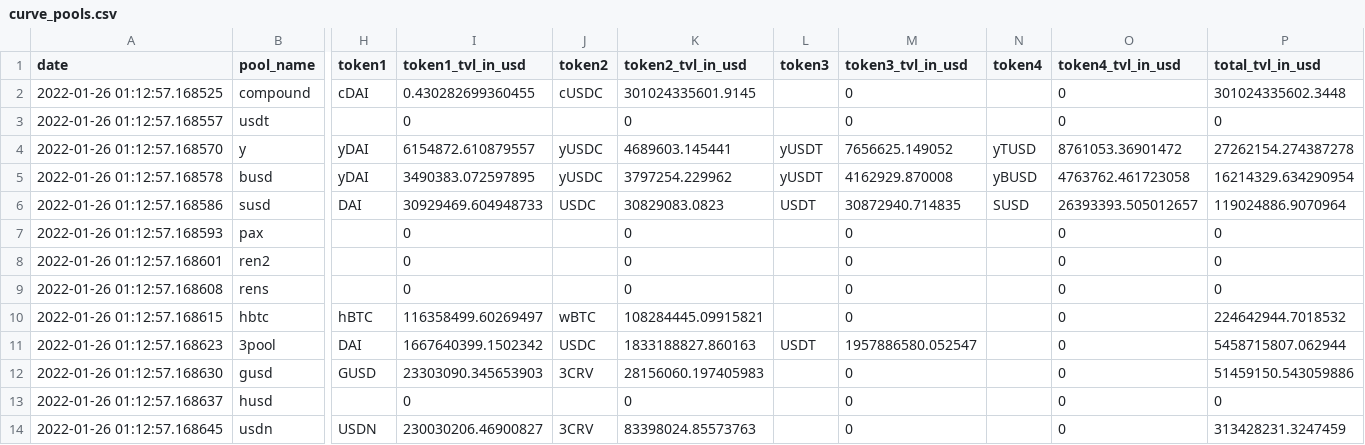
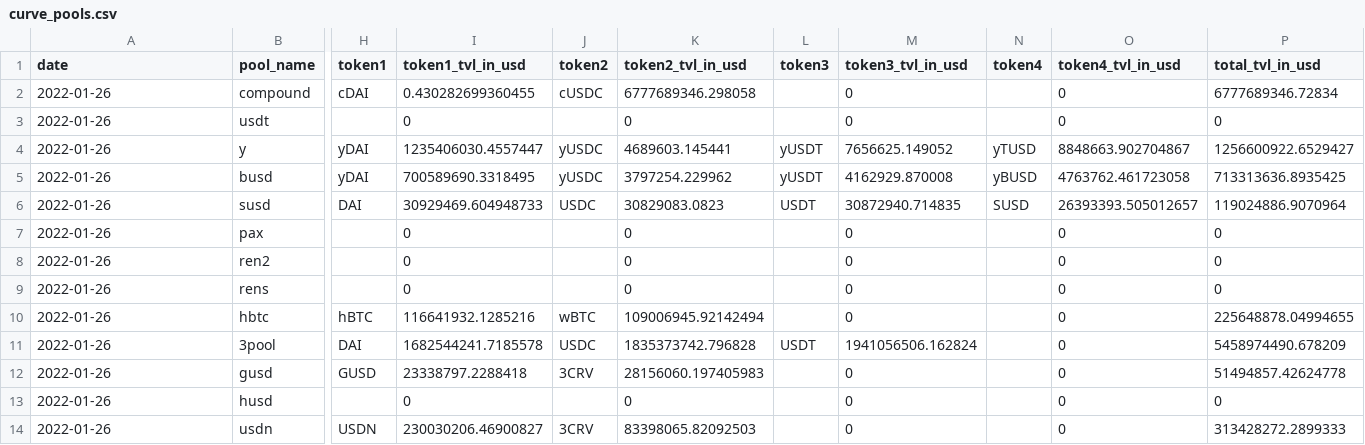
Before and after one commit to Concave-Community/ohm-fork-data, a CSV file: data/stable_farms/curve_pools.csv, drawn as a sheet; only a part is shown, gaps mark what is left out; the diff covers the shown part only; the diff names each change by its address in the sheet, - before the commit and + after, or states it on an @@ line.

Commit message:
Proofreading data

```diff
--- a/data/stable_farms/curve_pools.csv
+++ b/data/stable_farms/curve_pools.csv
-A2 (date): 2022-01-26 01:12:57.168525
+A2 (date): 2022-01-26
-K2 (token2_tvl_in_usd): 301024335601.9145
+K2 (token2_tvl_in_usd): 6777689346.298058
-P2 (total_tvl_in_usd): 301024335602.3448
+P2 (total_tvl_in_usd): 6777689346.72834
-A3 (date): 2022-01-26 01:12:57.168557
+A3 (date): 2022-01-26
-A4 (date): 2022-01-26 01:12:57.168570
+A4 (date): 2022-01-26
-I4 (token1_tvl_in_usd): 6154872.610879557
+I4 (token1_tvl_in_usd): 1235406030.4557447
-O4 (token4_tvl_in_usd): 8761053.36901472
+O4 (token4_tvl_in_usd): 8848663.902704867
-P4 (total_tvl_in_usd): 27262154.274387278
+P4 (total_tvl_in_usd): 1256600922.6529427
-A5 (date): 2022-01-26 01:12:57.168578
+A5 (date): 2022-01-26
-I5 (token1_tvl_in_usd): 3490383.072597895
+I5 (token1_tvl_in_usd): 700589690.3318495
-P5 (total_tvl_in_usd): 16214329.634290954
+P5 (total_tvl_in_usd): 713313636.8935425
-A6 (date): 2022-01-26 01:12:57.168586
+A6 (date): 2022-01-26
-A7 (date): 2022-01-26 01:12:57.168593
+A7 (date): 2022-01-26
-A8 (date): 2022-01-26 01:12:57.168601
+A8 (date): 2022-01-26
-A9 (date): 2022-01-26 01:12:57.168608
+A9 (date): 2022-01-26
-A10 (date): 2022-01-26 01:12:57.168615
+A10 (date): 2022-01-26
-I10 (token1_tvl_in_usd): 116358499.60269497
+I10 (token1_tvl_in_usd): 116641932.1285216
-K10 (token2_tvl_in_usd): 108284445.09915821
+K10 (token2_tvl_in_usd): 109006945.92142494
-P10 (total_tvl_in_usd): 224642944.7018532
+P10 (total_tvl_in_usd): 225648878.04994655
-A11 (date): 2022-01-26 01:12:57.168623
+A11 (date): 2022-01-26
-I11 (token1_tvl_in_usd): 1667640399.1502342
+I11 (token1_tvl_in_usd): 1682544241.7185578
-K11 (token2_tvl_in_usd): 1833188827.860163
+K11 (token2_tvl_in_usd): 1835373742.796828
-M11 (token3_tvl_in_usd): 1957886580.052547
+M11 (token3_tvl_in_usd): 1941056506.162824
-P11 (total_tvl_in_usd): 5458715807.062944
+P11 (total_tvl_in_usd): 5458974490.678209
-A12 (date): 2022-01-26 01:12:57.168630
+A12 (date): 2022-01-26
-I12 (token1_tvl_in_usd): 23303090.345653903
+I12 (token1_tvl_in_usd): 23338797.2288418
-P12 (total_tvl_in_usd): 51459150.543059886
+P12 (total_tvl_in_usd): 51494857.42624778
-A13 (date): 2022-01-26 01:12:57.168637
+A13 (date): 2022-01-26
-A14 (date): 2022-01-26 01:12:57.168645
+A14 (date): 2022-01-26
-K14 (token2_tvl_in_usd): 83398024.85573763
+K14 (token2_tvl_in_usd): 83398065.82092503
-P14 (total_tvl_in_usd): 313428231.3247459
+P14 (total_tvl_in_usd): 313428272.2899333
```
Also changed, not shown: 52 edited cells elsewhere in this file, 2 other files.
